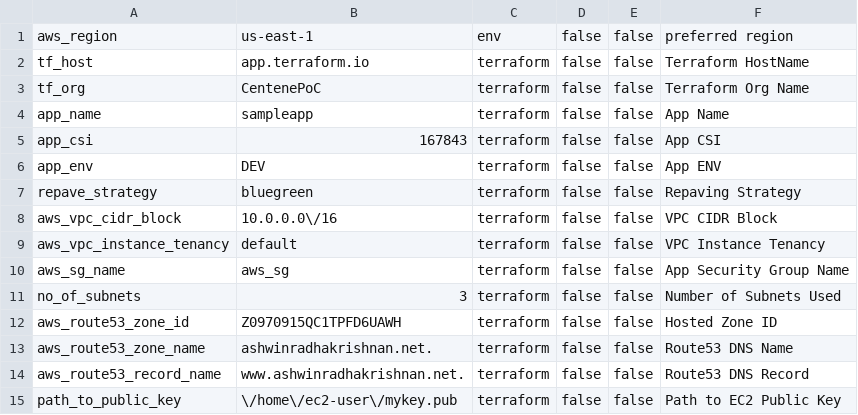
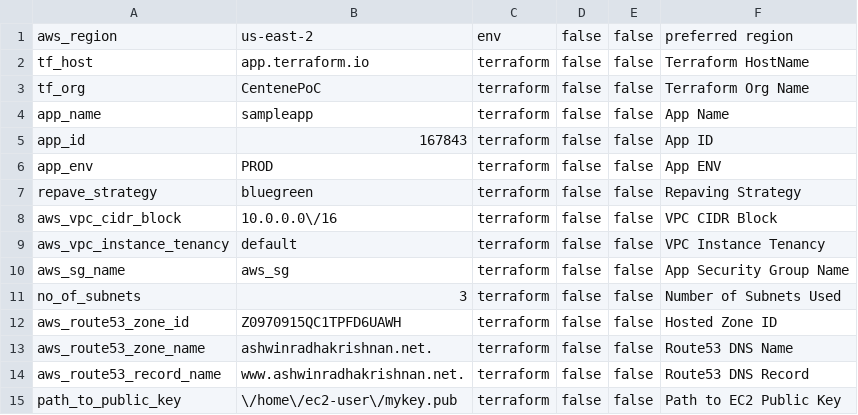
Before and after one commit to ashwinbittu/citisampleapp, a CSV file: network/prod/us-east-2.csv, drawn as a sheet.

Commit message:
Update us-east-2.csv

```diff
--- a/network/prod/us-east-2.csv
+++ b/network/prod/us-east-2.csv
@@ -1,2 +1,2 @@
-aws_region;us-east-1;env;false;false;preferred region
+aws_region;us-east-2;env;false;false;preferred region
 tf_host;app.terraform.io;terraform;false;false;Terraform HostName
@@ -4,4 +4,4 @@ tf_org;CentenePoC;terraform;false;false;Terraform Org Name
 app_name;sampleapp;terraform;false;false;App Name
-app_csi;167843;terraform;false;false;App CSI
-app_env;DEV;terraform;false;false;App ENV
+app_id;167843;terraform;false;false;App ID
+app_env;PROD;terraform;false;false;App ENV
 repave_strategy;bluegreen;terraform;false;false;Repaving Strategy
```
